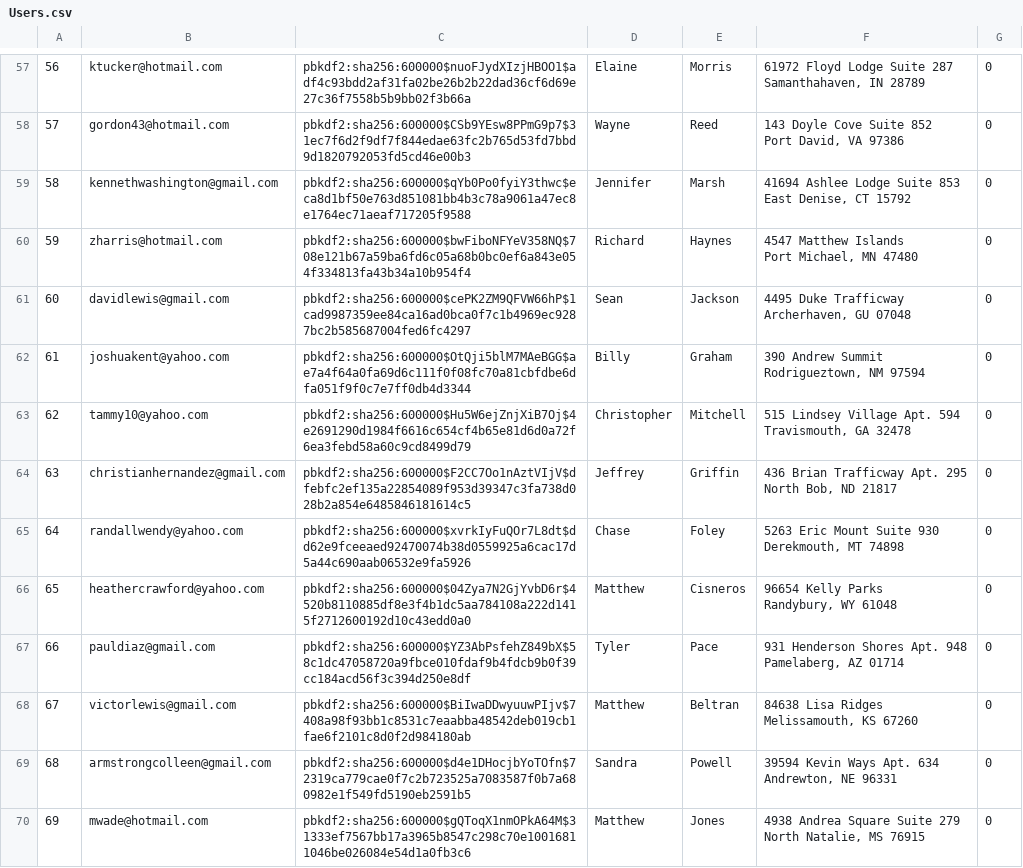
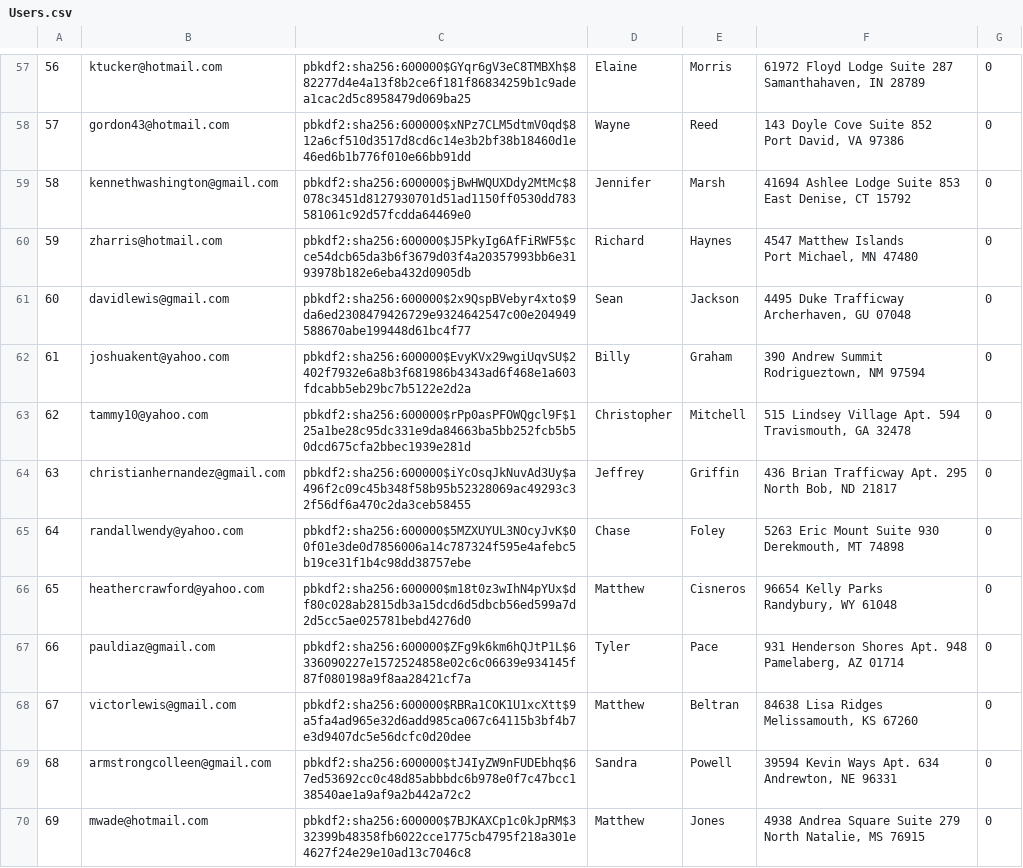
Before and after one commit to FuLuke11679/Mini-Amazon-Project-Ban, a CSV file: db/data/generated/Users.csv, drawn as a sheet; only a part is shown, gaps mark what is left out; the diff covers the shown part only; the diff names each change by its address in the sheet, - before the commit and + after, or states it on an @@ line.

```diff
--- a/db/data/generated/Users.csv
+++ b/db/data/generated/Users.csv
-C57: pbkdf2:sha256:600000$nuoFJydXIzjHBOO1$adf4c93bdd2af31fa02be26b2b22dad36cf6d69e27c36f7558b5b9bb02f3b66a
+C57: pbkdf2:sha256:600000$GYqr6gV3eC8TMBXh$882277d4e4a13f8b2ce6f181f86834259b1c9adea1cac2d5c8958479d069ba25
-C58: pbkdf2:sha256:600000$CSb9YEsw8PPmG9p7$31ec7f6d2f9df7f844edae63fc2b765d53fd7bbd9d1820792053fd5cd46e00b3
+C58: pbkdf2:sha256:600000$xNPz7CLM5dtmV0qd$812a6cf510d3517d8cd6c14e3b2bf38b18460d1e46ed6b1b776f010e66bb91dd
-C59: pbkdf2:sha256:600000$qYb0Po0fyiY3thwc$eca8d1bf50e763d851081bb4b3c78a9061a47ec8e1764ec71aeaf717205f9588
+C59: pbkdf2:sha256:600000$jBwHWQUXDdy2MtMc$8078c3451d8127930701d51ad1150ff0530dd783581061c92d57fcdda64469e0
-C60: pbkdf2:sha256:600000$bwFiboNFYeV358NQ$708e121b67a59ba6fd6c05a68b0bc0ef6a843e054f334813fa43b34a10b954f4
+C60: pbkdf2:sha256:600000$J5PkyIg6AfFiRWF5$cce54dcb65da3b6f3679d03f4a20357993bb6e3193978b182e6eba432d0905db
-C61: pbkdf2:sha256:600000$cePK2ZM9QFVW66hP$1cad9987359ee84ca16ad0bca0f7c1b4969ec9287bc2b585687004fed6fc4297
+C61: pbkdf2:sha256:600000$2x9QspBVebyr4xto$9da6ed2308479426729e9324642547c00e204949588670abe199448d61bc4f77
-C62: pbkdf2:sha256:600000$OtQji5blM7MAeBGG$ae7a4f64a0fa69d6c111f0f08fc70a81cbfdbe6dfa051f9f0c7e7ff0db4d3344
+C62: pbkdf2:sha256:600000$EvyKVx29wgiUqvSU$2402f7932e6a8b3f681986b4343ad6f468e1a603fdcabb5eb29bc7b5122e2d2a
-C63: pbkdf2:sha256:600000$Hu5W6ejZnjXiB7Oj$4e2691290d1984f6616c654cf4b65e81d6d0a72f6ea3febd58a60c9cd8499d79
+C63: pbkdf2:sha256:600000$rPp0asPFOWQgcl9F$125a1be28c95dc331e9da84663ba5bb252fcb5b50dcd675cfa2bbec1939e281d
-C64: pbkdf2:sha256:600000$F2CC7Oo1nAztVIjV$dfebfc2ef135a22854089f953d39347c3fa738d028b2a854e6485846181614c5
+C64: pbkdf2:sha256:600000$iYcOsqJkNuvAd3Uy$a496f2c09c45b348f58b95b52328069ac49293c32f56df6a470c2da3ceb58455
-C65: pbkdf2:sha256:600000$xvrkIyFuQOr7L8dt$dd62e9fceeaed92470074b38d0559925a6cac17d5a44c690aab06532e9fa5926
+C65: pbkdf2:sha256:600000$5MZXUYUL3NOcyJvK$00f01e3de0d7856006a14c787324f595e4afebc5b19ce31f1b4c98dd38757ebe
-C66: pbkdf2:sha256:600000$04Zya7N2GjYvbD6r$4520b8110885df8e3f4b1dc5aa784108a222d1415f2712600192d10c43edd0a0
+C66: pbkdf2:sha256:600000$m18t0z3wIhN4pYUx$df80c028ab2815db3a15dcd6d5dbcb56ed599a7d2d5cc5ae025781bebd4276d0
-C67: pbkdf2:sha256:600000$YZ3AbPsfehZ849bX$58c1dc47058720a9fbce010fdaf9b4fdcb9b0f39cc184acd56f3c394d250e8df
+C67: pbkdf2:sha256:600000$ZFg9k6km6hQJtP1L$6336090227e1572524858e02c6c06639e934145f87f080198a9f8aa28421cf7a
-C68: pbkdf2:sha256:600000$BiIwaDDwyuuwPIjv$7408a98f93bb1c8531c7eaabba48542deb019cb1fae6f2101c8d0f2d984180ab
+C68: pbkdf2:sha256:600000$RBRa1COK1U1xcXtt$9a5fa4ad965e32d6add985ca067c64115b3bf4b7e3d9407dc5e56dcfc0d20dee
-C69: pbkdf2:sha256:600000$d4e1DHocjbYoTOfn$72319ca779cae0f7c2b723525a7083587f0b7a680982e1f549fd5190eb2591b5
+C69: pbkdf2:sha256:600000$tJ4IyZW9nFUDEbhq$67ed53692cc0c48d85abbbdc6b978e0f7c47bcc138540ae1a9af9a2b442a72c2
-C70: pbkdf2:sha256:600000$gQToqX1nmOPkA64M$31333ef7567bb17a3965b8547c298c70e10016811046be026084e54d1a0fb3c6
+C70: pbkdf2:sha256:600000$7BJKAXCp1c0kJpRM$332399b48358fb6022cce1775cb4795f218a301e4627f24e29e10ad13c7046c8
```
Also changed, not shown: 86 edited cells elsewhere in this file, db/data/generated/Purchases.csv, 4 other files.
